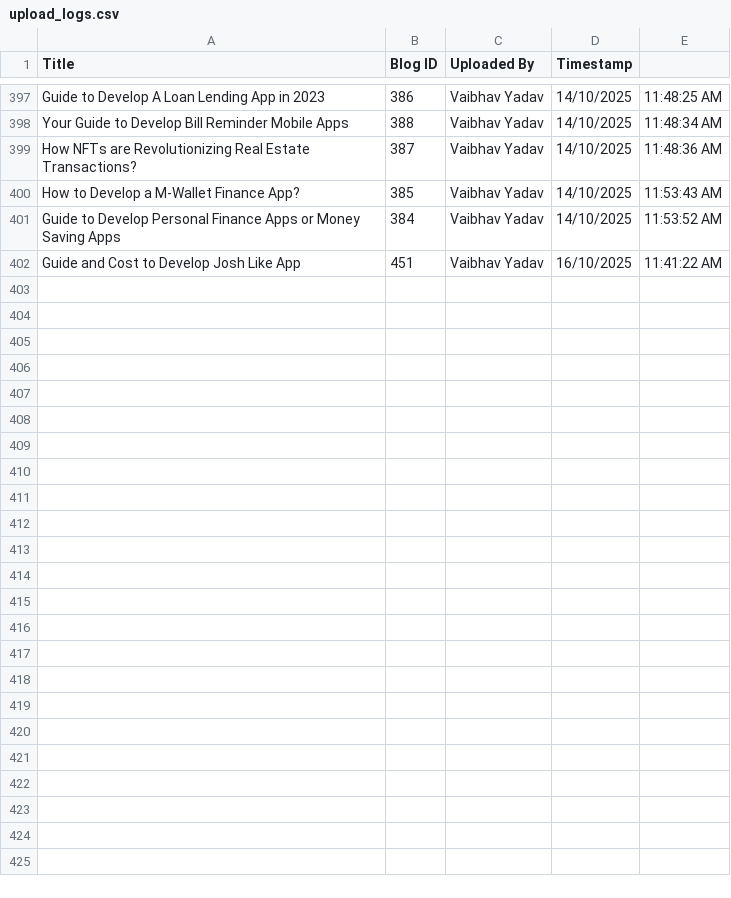
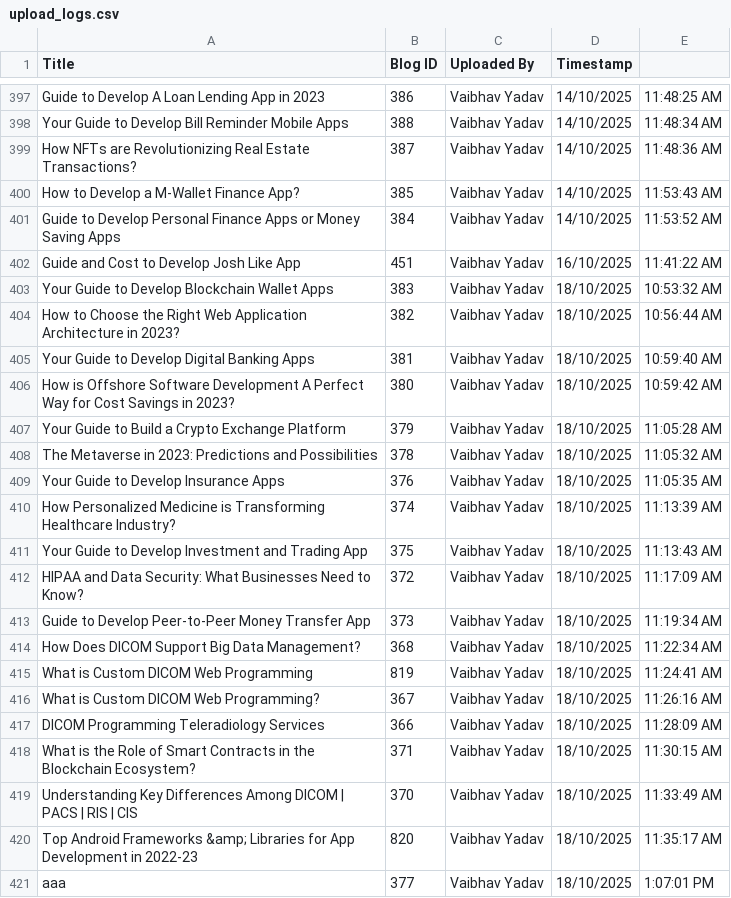
Before and after one commit to AakashQss/Blog-Posting-API, a CSV file: upload_logs.csv, drawn as a sheet; only a part is shown, gaps mark what is left out.

Commit message:
Changes done

```diff
--- a/upload_logs.csv
+++ b/upload_logs.csv
@@ -402 +402,20 @@ Title,Blog ID,Uploaded By,Timestamp
 "Guide and Cost to Develop Josh Like App",451,"Vaibhav Yadav","16/10/2025","11:41:22 AM"
+"Your Guide to Develop Blockchain Wallet Apps",383,"Vaibhav Yadav","18/10/2025","10:53:32 AM"
+"How to Choose the Right Web Application Architecture in 2023?",382,"Vaibhav Yadav","18/10/2025","10:56:44 AM"
+"Your Guide to Develop Digital Banking Apps",381,"Vaibhav Yadav","18/10/2025","10:59:40 AM"
+"How is Offshore Software Development A Perfect Way for Cost Savings in 2023?",380,"Vaibhav Yadav","18/10/2025","10:59:42 AM"
+"Your Guide to Build a Crypto Exchange Platform",379,"Vaibhav Yadav","18/10/2025","11:05:28 AM"
+"The Metaverse in 2023: Predictions and Possibilities",378,"Vaibhav Yadav","18/10/2025","11:05:32 AM"
+"Your Guide to Develop Insurance Apps",376,"Vaibhav Yadav","18/10/2025","11:05:35 AM"
+"How Personalized Medicine is Transforming Healthcare Industry?",374,"Vaibhav Yadav","18/10/2025","11:13:39 AM"
+"Your Guide to Develop Investment and Trading App",375,"Vaibhav Yadav","18/10/2025","11:13:43 AM"
+"HIPAA and Data Security: What Businesses Need to Know?",372,"Vaibhav Yadav","18/10/2025","11:17:09 AM"
+"Guide to Develop Peer-to-Peer Money Transfer App",373,"Vaibhav Yadav","18/10/2025","11:19:34 AM"
+"How Does DICOM Support Big Data Management?",368,"Vaibhav Yadav","18/10/2025","11:22:34 AM"
+"What is Custom DICOM Web Programming",819,"Vaibhav Yadav","18/10/2025","11:24:41 AM"
+"What is Custom DICOM Web Programming?",367,"Vaibhav Yadav","18/10/2025","11:26:16 AM"
+"DICOM Programming Teleradiology Services",366,"Vaibhav Yadav","18/10/2025","11:28:09 AM"
+"What is the Role of Smart Contracts in the Blockchain Ecosystem?",371,"Vaibhav Yadav","18/10/2025","11:30:15 AM"
+"Understanding Key Differences Among DICOM | PACS | RIS | CIS",370,"Vaibhav Yadav","18/10/2025","11:33:49 AM"
+"Top Android Frameworks &amp; Libraries for App Development in 2022-23",820,"Vaibhav Yadav","18/10/2025","11:35:17 AM"
+"aaa",377,"Vaibhav Yadav","18/10/2025","1:07:01 PM"
```
